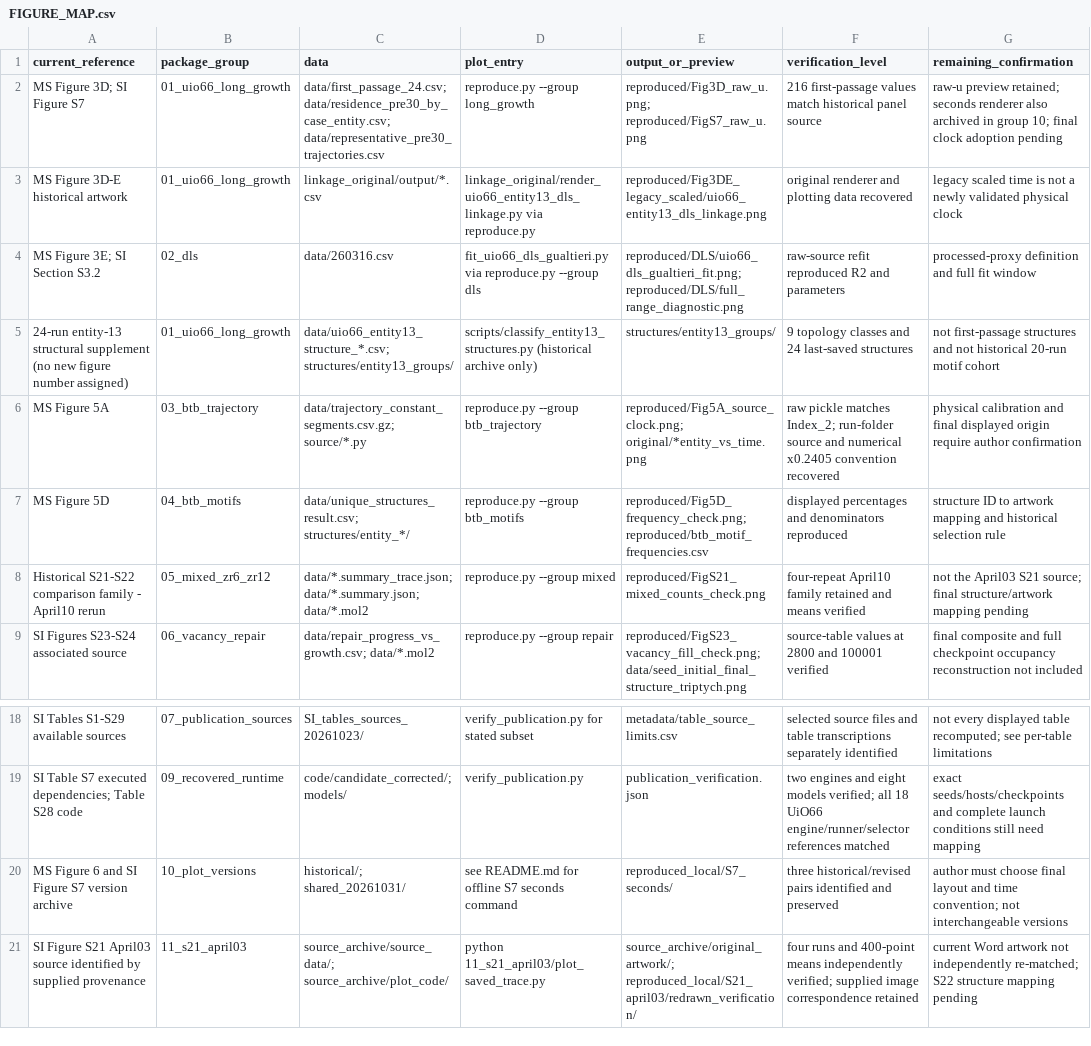
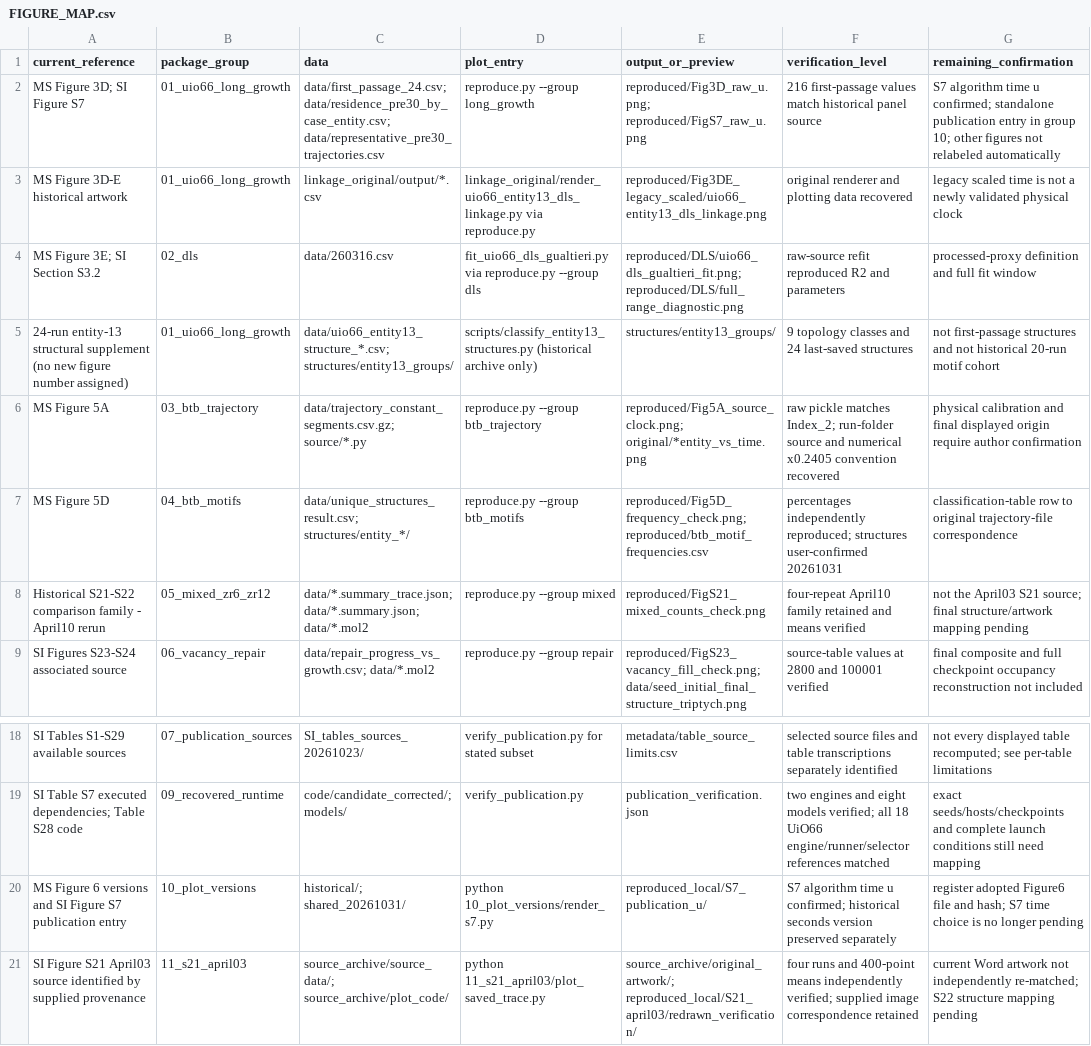
Before and after one commit to Wang-Group/mof-growth-simulator, a CSV file: FIGURE_MAP.csv, drawn as a sheet; only a part is shown, gaps mark what is left out.

Commit message:
Confirm S7 algorithm-time release and refine provenance checklist
Add a raw-u S7 publication entry without modifying archived renderers. Record user-confirmed Fig5D structure status separately from numerical verification, retain row-to-trajectory provenance work, and distinguish remaining source checks from data errors. No MS/SI changes or remote publication.

```diff
--- a/FIGURE_MAP.csv
+++ b/FIGURE_MAP.csv
@@ -1,3 +1,3 @@
 current_reference,package_group,data,plot_entry,output_or_preview,verification_level,remaining_confirmation
-MS Figure 3D; SI Figure S7,01_uio66_long_growth,data/first_passage_24.csv; data/residence_pre30_by_case_entity.csv; data/representative_pre30_trajectories.csv,reproduce.py --group long_growth,reproduced/Fig3D_raw_u.png; reproduced/FigS7_raw_u.png,216 first-passage values match historical panel source,raw-u preview retained; seconds renderer also archived in group 10; final clock adoption pending
+MS Figure 3D; SI Figure S7,01_uio66_long_growth,data/first_passage_24.csv; data/residence_pre30_by_case_entity.csv; data/representative_pre30_trajectories.csv,reproduce.py --group long_growth,reproduced/Fig3D_raw_u.png; reproduced/FigS7_raw_u.png,216 first-passage values match historical panel source,S7 algorithm time u confirmed; standalone publication entry in group 10; other figures not relabeled automatically
 MS Figure 3D-E historical artwork,01_uio66_long_growth,linkage_original/output/*.csv,linkage_original/render_uio66_entity13_dls_linkage.py via reproduce.py,reproduced/Fig3DE_legacy_scaled/uio66_entity13_dls_linkage.png,original renderer and plotting data recovered,legacy scaled time is not a newly validated physical clock
@@ -6,3 +6,3 @@ MS Figure 3E; SI Section S3.2,02_dls,data/260316.csv,fit_uio66_dls_gualtieri.py
 MS Figure 5A,03_btb_trajectory,data/trajectory_constant_segments.csv.gz; source/*.py,reproduce.py --group btb_trajectory,reproduced/Fig5A_source_clock.png; original/*entity_vs_time.png,raw pickle matches Index_2; run-folder source and numerical x0.2405 convention recovered,physical calibration and final displayed origin require author confirmation
-MS Figure 5D,04_btb_motifs,data/unique_structures_result.csv; structures/entity_*/,reproduce.py --group btb_motifs,reproduced/Fig5D_frequency_check.png; reproduced/btb_motif_frequencies.csv,displayed percentages and denominators reproduced,structure ID to artwork mapping and historical selection rule
+MS Figure 5D,04_btb_motifs,data/unique_structures_result.csv; structures/entity_*/,reproduce.py --group btb_motifs,reproduced/Fig5D_frequency_check.png; reproduced/btb_motif_frequencies.csv,percentages independently reproduced; structures user-confirmed 20261031,classification-table row to original trajectory-file correspondence
 Historical S21-S22 comparison family - April10 rerun,05_mixed_zr6_zr12,data/*.summary_trace.json; data/*.summary.json; data/*.mol2,reproduce.py --group mixed,reproduced/FigS21_mixed_counts_check.png,four-repeat April10 family retained and means verified,not the April03 S21 source; final structure/artwork mapping pending
@@ -19,3 +19,3 @@ SI Tables S1-S29 available sources,07_publication_sources,SI_tables_sources_2026
 SI Table S7 executed dependencies; Table S28 code,09_recovered_runtime,code/candidate_corrected/; models/,verify_publication.py,publication_verification.json,two engines and eight models verified; all 18 UiO66 engine/runner/selector references matched,exact seeds/hosts/checkpoints and complete launch conditions still need mapping
-MS Figure 6 and SI Figure S7 version archive,10_plot_versions,historical/; shared_20261031/,see README.md for offline S7 seconds command,reproduced_local/S7_seconds/,three historical/revised pairs identified and preserved,author must choose final layout and time convention; not interchangeable versions
+MS Figure 6 versions and SI Figure S7 publication entry,10_plot_versions,historical/; shared_20261031/,python 10_plot_versions/render_s7.py,reproduced_local/S7_publication_u/,S7 algorithm time u confirmed; historical seconds version preserved separately,register adopted Figure6 file and hash; S7 time choice is no longer pending
 SI Figure S21 April03 source identified by supplied provenance,11_s21_april03,source_archive/source_data/; source_archive/plot_code/,python 11_s21_april03/plot_saved_trace.py,source_archive/original_artwork/; reproduced_local/S21_april03/redrawn_verification/,four runs and 400-point means independently verified; supplied image correspondence retained,current Word artwork not independently re-matched; S22 structure mapping pending
```
Also changed, not shown: 11 other files.
